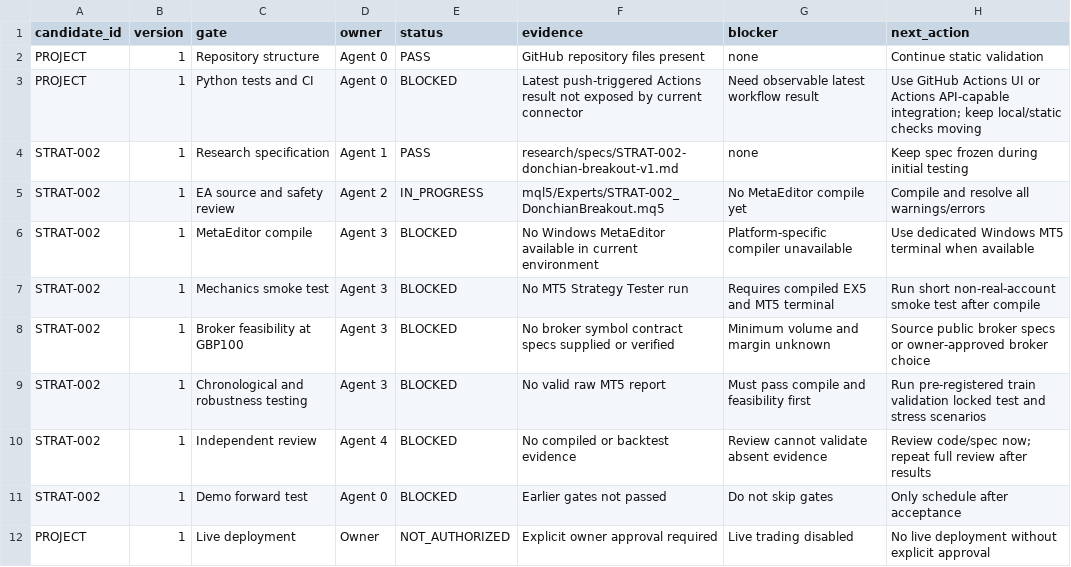
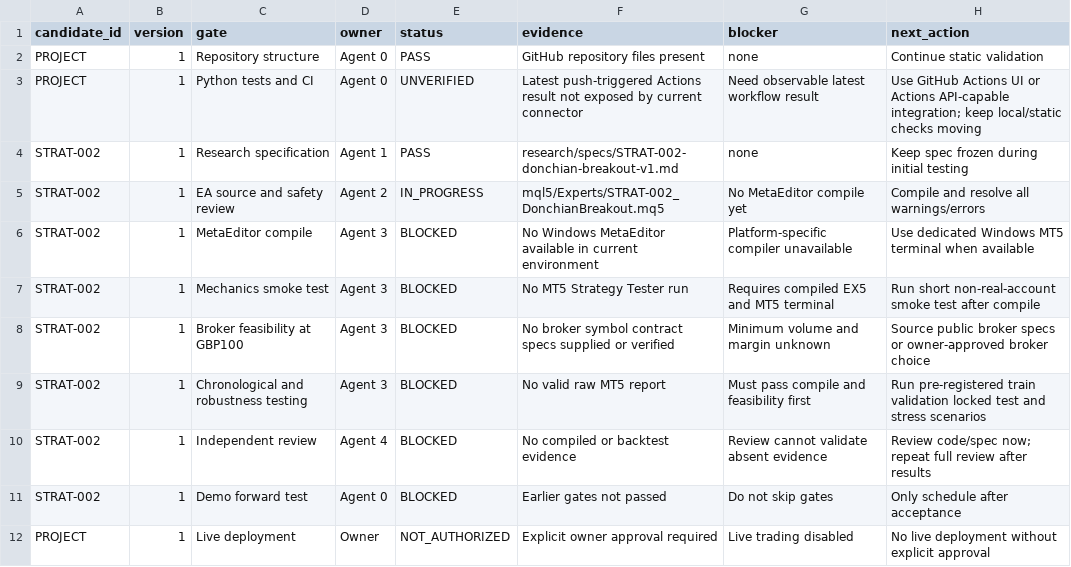
Before and after one commit to ollywheeler-gif/crypto-opportunity-scout, a CSV file: mt5-trading-lab/docs/gate_register.csv, drawn as a sheet.

Commit message:
Distinguish unverified CI from a confirmed failure

```diff
--- a/mt5-trading-lab/docs/gate_register.csv
+++ b/mt5-trading-lab/docs/gate_register.csv
@@ -2,3 +2,3 @@ candidate_id,version,gate,owner,status,evidence,blocker,next_action
 PROJECT,1,Repository structure,Agent 0,PASS,GitHub repository files present,none,Continue static validation
-PROJECT,1,Python tests and CI,Agent 0,BLOCKED,Latest push-triggered Actions result not exposed by current connector,Need observable latest workflow result,Use GitHub Actions UI or Actions API-capable integration; keep local/static checks moving
+PROJECT,1,Python tests and CI,Agent 0,UNVERIFIED,Latest push-triggered Actions result not exposed by current connector,Need observable latest workflow result,Use GitHub Actions UI or Actions API-capable integration; keep local/static checks moving
 STRAT-002,1,Research specification,Agent 1,PASS,research/specs/STRAT-002-donchian-breakout-v1.md,none,Keep spec frozen during initial testing
```
